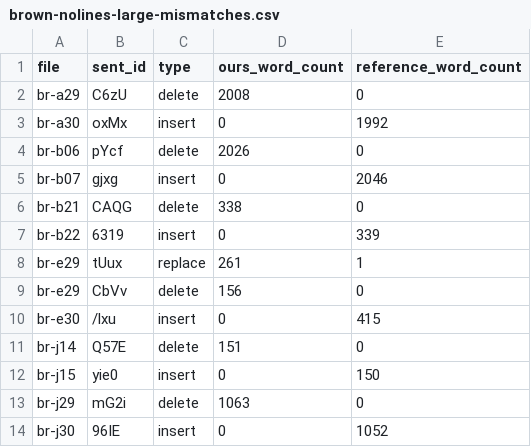
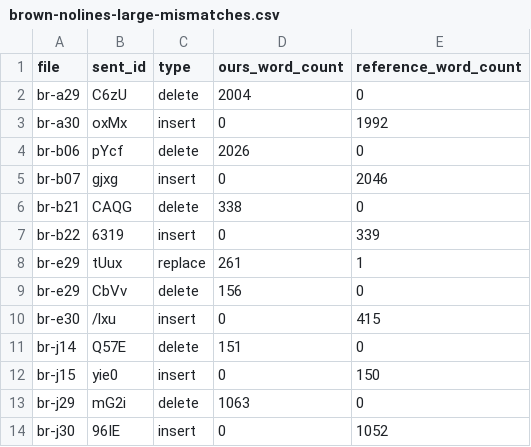
Before and after one commit to globalwordnet/semcor, a CSV file: brown-nolines-large-mismatches.csv, drawn as a sheet.

```diff
--- a/brown-nolines-large-mismatches.csv
+++ b/brown-nolines-large-mismatches.csv
@@ -1,3 +1,3 @@
 file,sent_id,type,ours_word_count,reference_word_count
-br-a29,C6zU,delete,2008,0
+br-a29,C6zU,delete,2004,0
 br-a30,oxMx,insert,0,1992
```
Also changed, not shown: brown-nolines-missing.csv, brown-nolines-review.csv, 54 other files.
